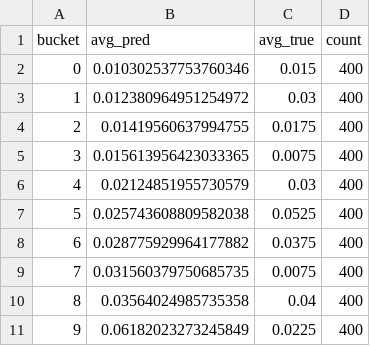
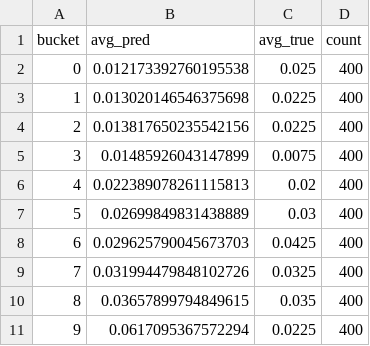
Before and after one commit to Dheerajselvam/ADs_ML_Pipeline, a CSV file: reports/gbt_calibration_table.csv, drawn as a sheet.

```diff
--- a/reports/gbt_calibration_table.csv
+++ b/reports/gbt_calibration_table.csv
@@ -1,11 +1,11 @@
 bucket,avg_pred,avg_true,count
-0,0.010302537753760346,0.015,400
-1,0.012380964951254972,0.03,400
-2,0.01419560637994755,0.0175,400
-3,0.015613956423033365,0.0075,400
-4,0.02124851955730579,0.03,400
-5,0.025743608809582038,0.0525,400
-6,0.028775929964177882,0.0375,400
-7,0.031560379750685735,0.0075,400
-8,0.03564024985735358,0.04,400
-9,0.06182023273245849,0.0225,400
+0,0.012173392760195538,0.025,400
+1,0.013020146546375698,0.0225,400
+2,0.013817650235542156,0.0225,400
+3,0.01485926043147899,0.0075,400
+4,0.022389078261115813,0.02,400
+5,0.02699849831438889,0.03,400
+6,0.029625790045673703,0.0425,400
+7,0.031994479848102726,0.0325,400
+8,0.03657899794849615,0.035,400
+9,0.0617095367572294,0.0225,400
```
Also changed, not shown: 22 other files.
